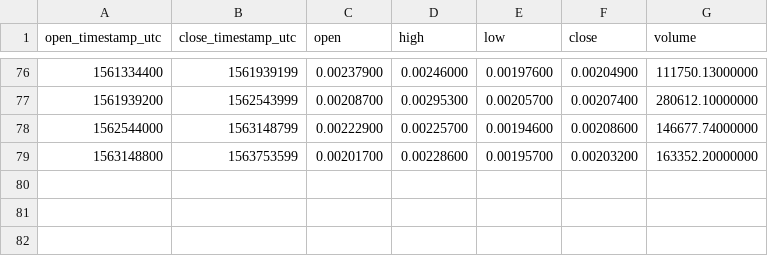
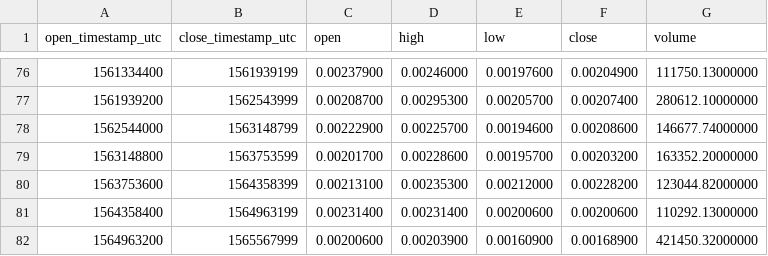
Before and after one commit to cryptobigbro/binance-PIVXETH, a CSV file: binance-PIVXETH-1w.csv, drawn as a sheet; only a part is shown, gaps mark what is left out; the diff names each change by its address in the sheet, - before the commit and + after, or states it on an @@ line.

```diff
--- a/binance-PIVXETH-1w.csv
+++ b/binance-PIVXETH-1w.csv
+row 80: 1563753600 | 1564358399 | 0.00213100 | 0.00235300 | 0.00212000 | 0.00228200 | 123044.82000000
+row 81: 1564358400 | 1564963199 | 0.00231400 | 0.00231400 | 0.00200600 | 0.00200600 | 110292.13000000
+row 82: 1564963200 | 1565567999 | 0.00200600 | 0.00203900 | 0.00160900 | 0.00168900 | 421450.32000000
```
Also changed, not shown: binance-PIVXETH-1M.csv, binance-PIVXETH-1d.csv, 1 other file.
